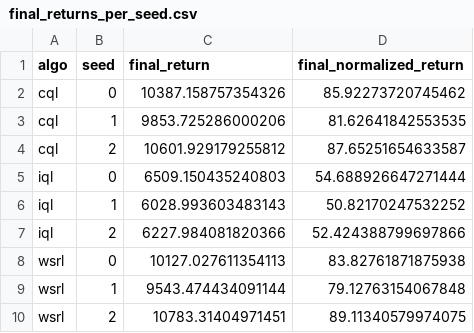
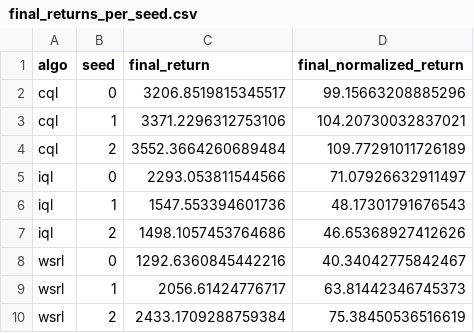
Before and after one commit to Nitishkumar-S/wsrl, a CSV file: analysis/figures/final_returns_per_seed.csv, drawn as a sheet.

```diff
--- a/analysis/figures/final_returns_per_seed.csv
+++ b/analysis/figures/final_returns_per_seed.csv
@@ -1,10 +1,10 @@
 algo,seed,final_return,final_normalized_return
-cql,0,10387.158757354326,85.92273720745462
-cql,1,9853.725286000206,81.62641842553535
-cql,2,10601.929179255812,87.65251654633587
-iql,0,6509.150435240803,54.688926647271444
-iql,1,6028.993603483143,50.82170247532252
-iql,2,6227.984081820366,52.424388799697866
-wsrl,0,10127.027611354113,83.82761871875938
-wsrl,1,9543.474434091144,79.12763154067848
-wsrl,2,10783.31404971451,89.11340579974075
+cql,0,3206.8519815345517,99.15663208885296
+cql,1,3371.2296312753106,104.20730032837021
+cql,2,3552.3664260689484,109.77291011726189
+iql,0,2293.053811544566,71.07926632911497
+iql,1,1547.553394601736,48.17301791676543
+iql,2,1498.1057453764686,46.65368927412626
+wsrl,0,1292.6360845442216,40.34042775842467
+wsrl,1,2056.61424776717,63.81442346745373
+wsrl,2,2433.1709288759384,75.38450536516619
```
Also changed, not shown: analysis/figures/final_returns_summary.csv, 27 other files.
